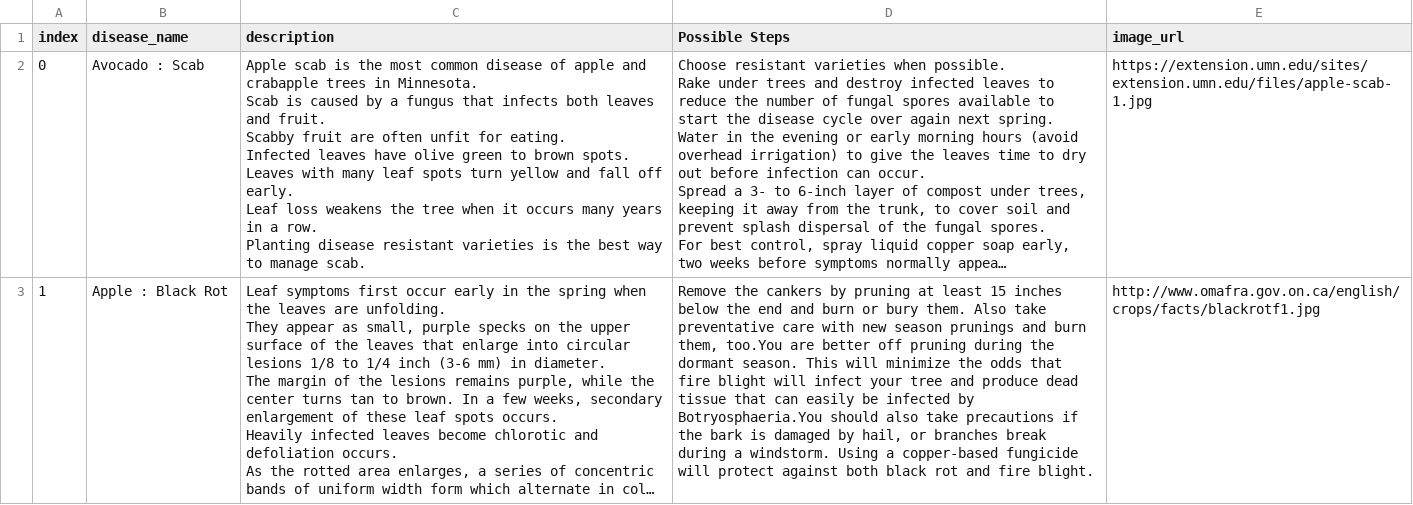
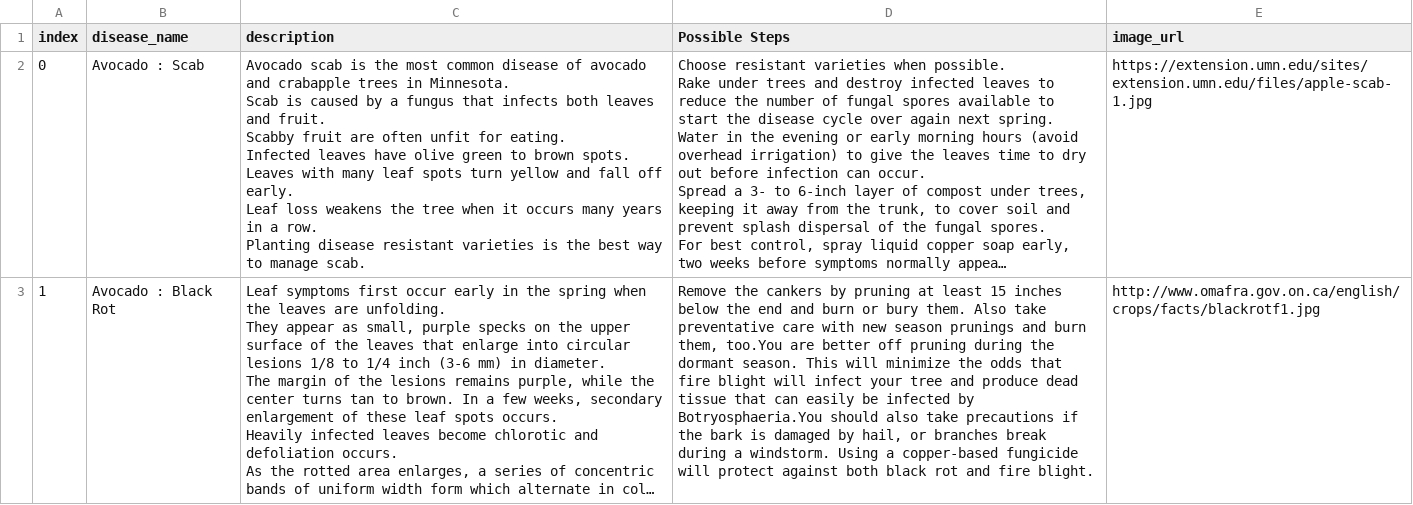
Before and after one commit to tobitprince/Disease_predictor, a CSV file: disease_info.csv, drawn as a sheet; only a part is shown; long unchanged cells end in …; the diff covers the shown part only; the diff names each change by its address in the sheet, - before the commit and + after, or states it on an @@ line.

```diff
--- a/disease_info.csv
+++ b/disease_info.csv
-C2 (description): Apple scab is the most common disease of apple and crabapple…
+C2 (description): Avocado scab is the most common disease of avocado and crabapple…
-B3 (disease_name): Apple : Black Rot
+B3 (disease_name): Avocado : Black Rot
```
Also changed, not shown: 16 edited cells elsewhere in this file, 3 other files.
